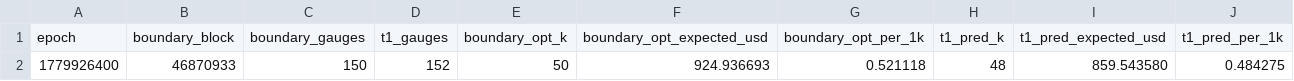
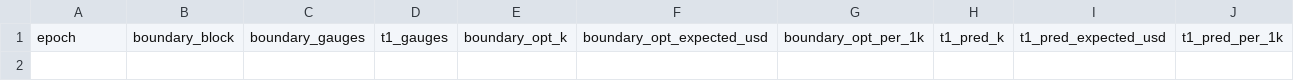
Before and after one commit to RichJamo/hydrex-optimiser, a CSV file: analysis/pre_boundary/epoch_boundary_vs_t1_review_all.csv, drawn as a sheet; only a part is shown; rows hold the shown columns only; the diff names each change by its address in the sheet, - before the commit and + after, or states it on an @@ line.

```diff
--- a/analysis/pre_boundary/epoch_boundary_vs_t1_review_all.csv
+++ b/analysis/pre_boundary/epoch_boundary_vs_t1_review_all.csv
-row 2: 1779926400 | 46870933 | 150 | 152 | 50 | 924.936693 | 0.521118 | 48 | 859.543580 | 0.484275
```
Also changed, not shown: 2 other files.
